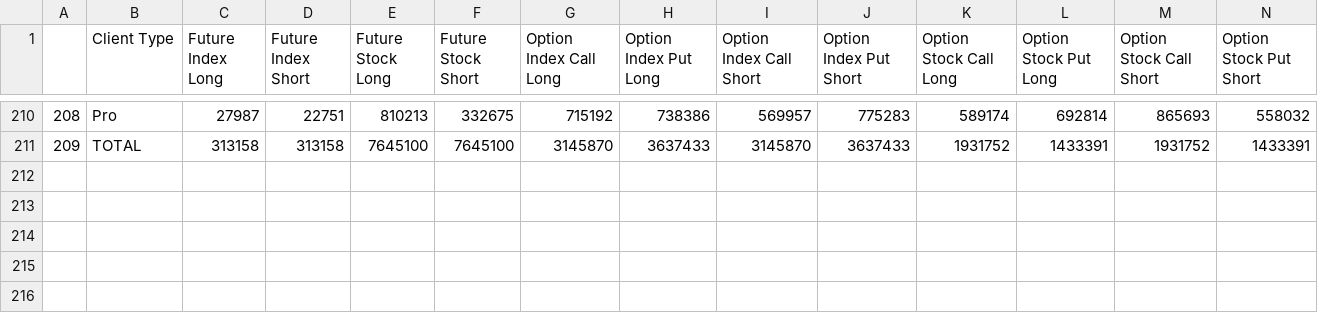
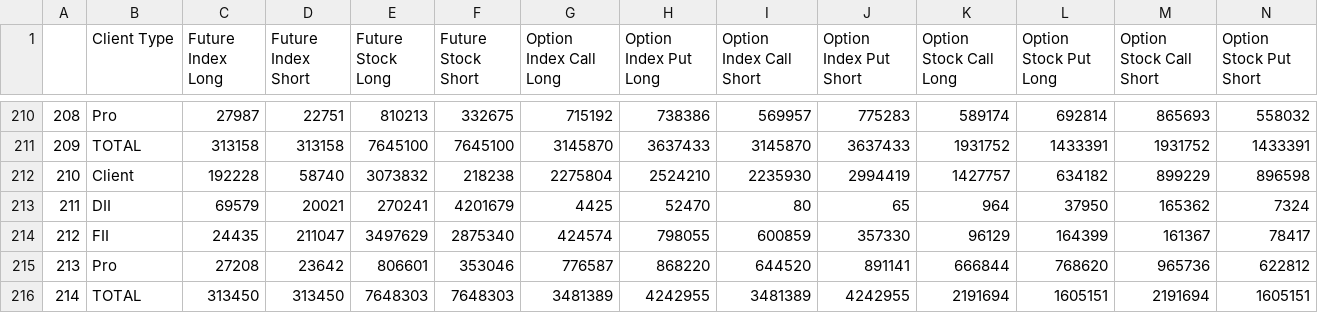
Before and after one commit to misterdas/NFOD, a CSV file: FDCP_Data.csv, drawn as a sheet; only a part is shown, gaps mark what is left out; rows hold the shown columns only; the diff names each change by its address in the sheet, - before the commit and + after, or states it on an @@ line.

```diff
--- a/FDCP_Data.csv
+++ b/FDCP_Data.csv
+row 212: 210 | Client | 192228 | 58740 | 3073832 | 218238 | 2275804 | 2524210 | 2235930 | 2994419 | 1427757 | 634182 | 899229 | 896598
+row 213: 211 | DII | 69579 | 20021 | 270241 | 4201679 | 4425 | 52470 | 80 | 65 | 964 | 37950 | 165362 | 7324
+row 214: 212 | FII | 24435 | 211047 | 3497629 | 2875340 | 424574 | 798055 | 600859 | 357330 | 96129 | 164399 | 161367 | 78417
+row 215: 213 | Pro | 27208 | 23642 | 806601 | 353046 | 776587 | 868220 | 644520 | 891141 | 666844 | 768620 | 965736 | 622812
+row 216: 214 | TOTAL | 313450 | 313450 | 7648303 | 7648303 | 3481389 | 4242955 | 3481389 | 4242955 | 2191694 | 1605151 | 2191694 | 1605151
```
Also changed, not shown: 3 other files.
